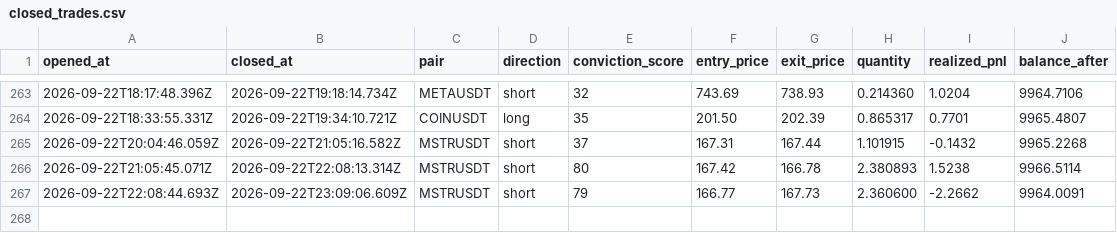
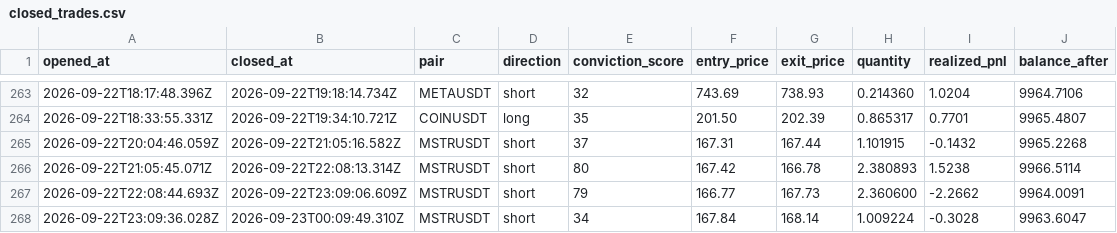
Before and after one commit to wisdomkings001/diagnos, a CSV file: agent/data/closed_trades.csv, drawn as a sheet; only a part is shown, gaps mark what is left out.

Commit message:
Diagnos P&L sync — 2026-09-23T00:39:48.992Z

```diff
--- a/agent/data/closed_trades.csv
+++ b/agent/data/closed_trades.csv
@@ -267 +267,2 @@ opened_at,closed_at,pair,direction,conviction_score,entry_price,exit_price,quant
 2026-09-22T22:08:44.693Z,2026-09-22T23:09:06.609Z,MSTRUSDT,short,79,166.77,167.73,2.360600,-2.2662,9964.0091
+2026-09-22T23:09:36.028Z,2026-09-23T00:09:49.310Z,MSTRUSDT,short,34,167.84,168.14,1.009224,-0.3028,9963.6047
```
